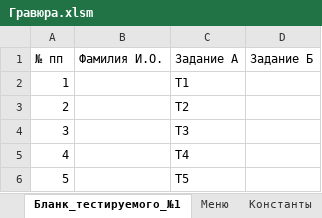
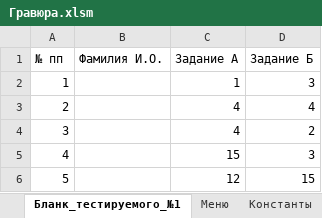
Before and after one commit to AlfaIV/gravyura, an Excel workbook: Гравюра.xlsm, sheet Бланк_тестируемого_№1, drawn as a sheet; values as stored, in another font and other column widths than the file's, no borders; table styles not drawn; the diff names each change by its address in the sheet, - before the commit and + after, or states it on an @@ line.

Commit message:
final at 28.08

```diff
--- a/Гравюра.xlsm (sheet Бланк_тестируемого_№1)
+++ b/Гравюра.xlsm (sheet Бланк_тестируемого_№1)
-C2 (Задание А): T1
+C2 (Задание А): 1
-D2 (Задание Б): (empty)
+D2 (Задание Б): 3
-C3 (Задание А): T2
+C3 (Задание А): 4
-D3 (Задание Б): (empty)
+D3 (Задание Б): 4
-C4 (Задание А): T3
+C4 (Задание А): 4
-D4 (Задание Б): (empty)
+D4 (Задание Б): 2
-C5 (Задание А): T4
+C5 (Задание А): 15
-D5 (Задание Б): (empty)
+D5 (Задание Б): 3
-C6 (Задание А): T5
+C6 (Задание А): 12
-D6 (Задание Б): (empty)
+D6 (Задание Б): 15
```
Also changed, not shown: sheet Бланк_тестируемого_№2.
